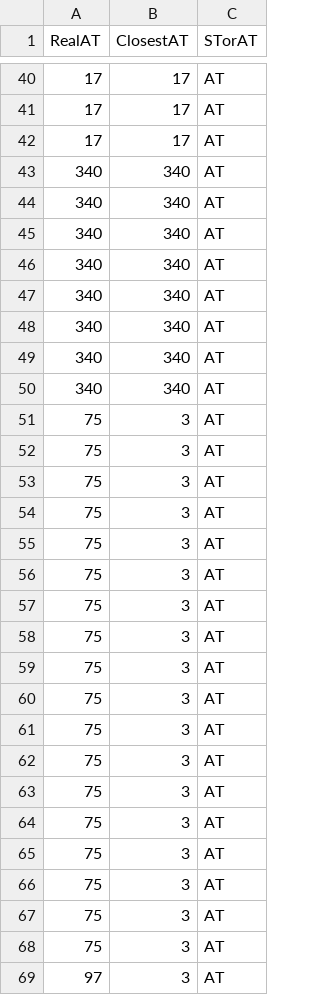
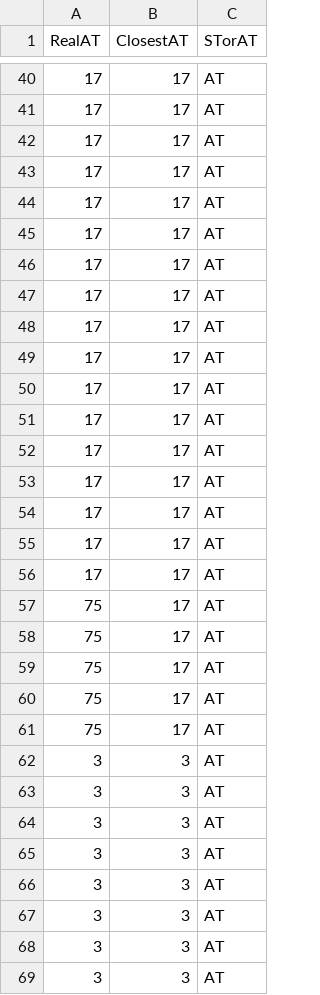
Before and after one commit to FSL-MQIP/Combined-Spoilage-Model-App, a CSV file: InputData/spore_ATfreq_new.csv, drawn as a sheet; only a part is shown, gaps mark what is left out; the diff covers the shown part only.

```diff
--- a/InputData/spore_ATfreq_new.csv
+++ b/InputData/spore_ATfreq_new.csv
@@ -42,28 +42,28 @@
 17,17,AT
-340,340,AT
-340,340,AT
-340,340,AT
-340,340,AT
-340,340,AT
-340,340,AT
-340,340,AT
-340,340,AT
-75,3,AT
-75,3,AT
-75,3,AT
-75,3,AT
-75,3,AT
-75,3,AT
-75,3,AT
-75,3,AT
-75,3,AT
-75,3,AT
-75,3,AT
-75,3,AT
-75,3,AT
-75,3,AT
-75,3,AT
-75,3,AT
-75,3,AT
-75,3,AT
-97,3,AT
+17,17,AT
+17,17,AT
+17,17,AT
+17,17,AT
+17,17,AT
+17,17,AT
+17,17,AT
+17,17,AT
+17,17,AT
+17,17,AT
+17,17,AT
+17,17,AT
+17,17,AT
+17,17,AT
+75,17,AT
+75,17,AT
+75,17,AT
+75,17,AT
+75,17,AT
+3,3,AT
+3,3,AT
+3,3,AT
+3,3,AT
+3,3,AT
+3,3,AT
+3,3,AT
+3,3,AT
```
Also changed, not shown: 21 added rows, 13 removed rows, 3 moved rows and 3 edited cells elsewhere in this file, 18 other files.
